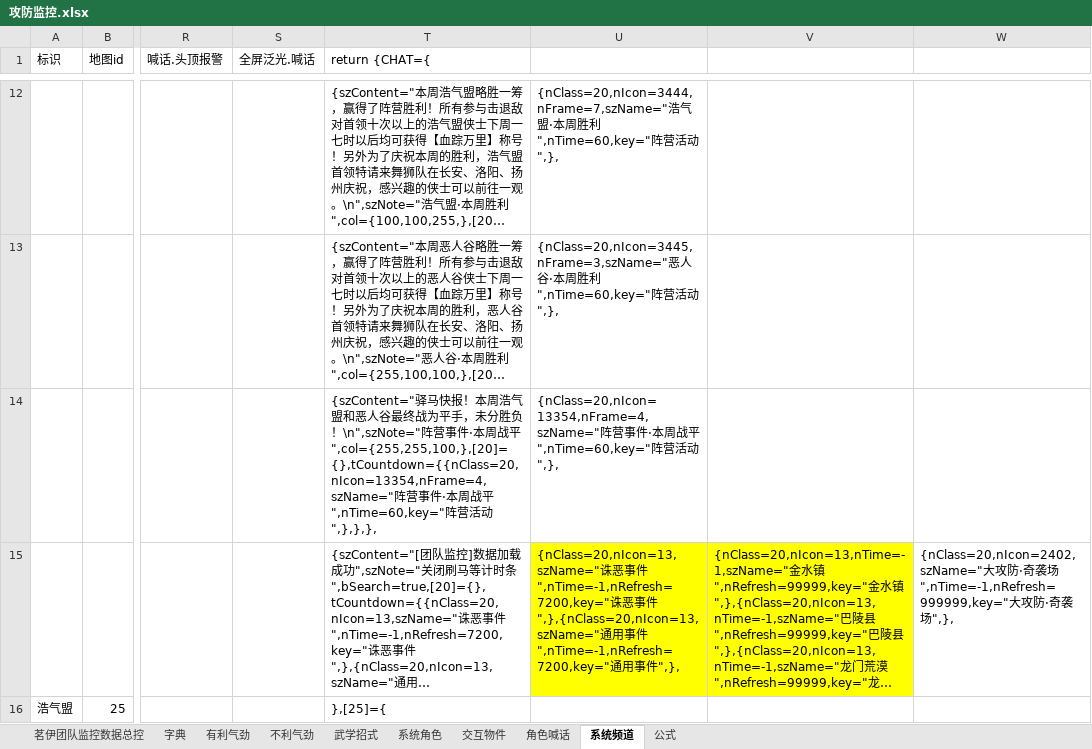
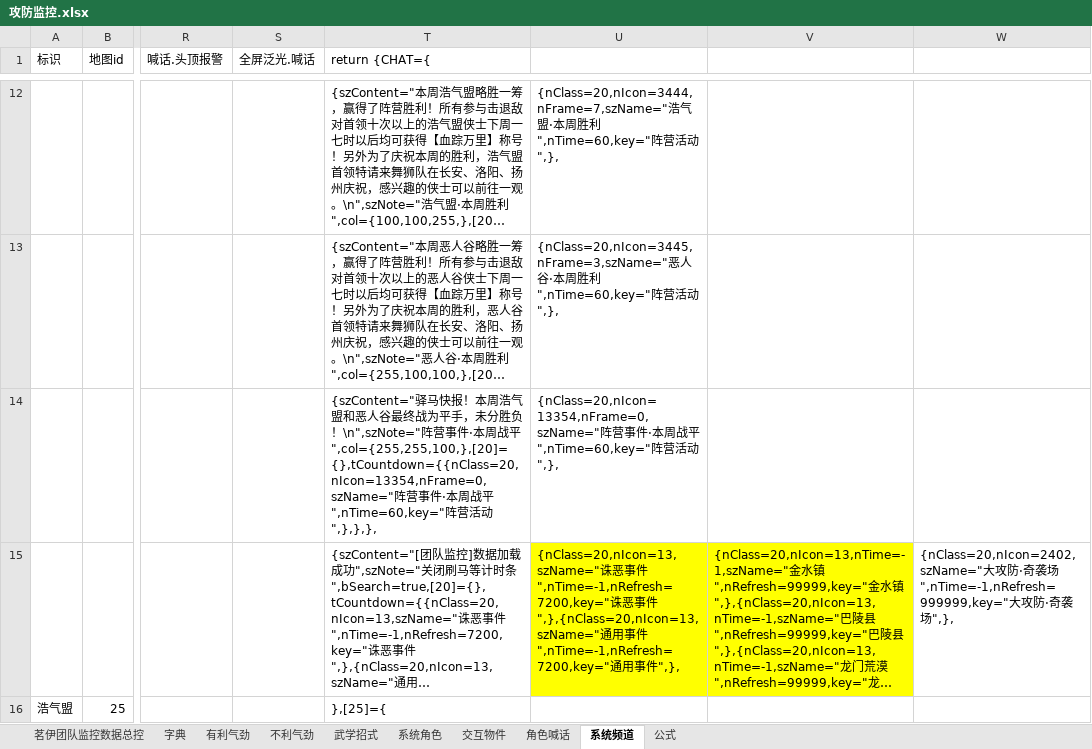
Before and after one commit to LyKoiya/LHDBM, an Excel workbook: 阵营/攻防监控.xlsx, sheet 系统频道, drawn as a sheet; only a part is shown, gaps mark what is left out; long unchanged cells end in …; values as stored, in another font and other column widths than the file's, no borders; the diff covers the shown part only; the diff names each change by its address in the sheet, - before the commit and + after, or states it on an @@ line.

```diff
--- a/阵营/攻防监控.xlsx (sheet 系统频道)
+++ b/阵营/攻防监控.xlsx (sheet 系统频道)
-T14 (return {CHAT={): …战平",col={255,255,100,},[20]={},tCountdown={{nClass=20,nIcon=13354,nFrame=4,szName="阵营…
+T14 (return {CHAT={): …战平",col={255,255,100,},[20]={},tCountdown={{nClass=20,nIcon=13354,nFrame=0,szName="阵营…
-U14: {nClass=20,nIcon=13354,nFrame=4,szName="阵营…
+U14: {nClass=20,nIcon=13354,nFrame=0,szName="阵营…
```
Also changed, not shown: 76 edited cells and cell formats elsewhere in this sheet, sheet 茗伊团队监控数据总控, 2 other files.
